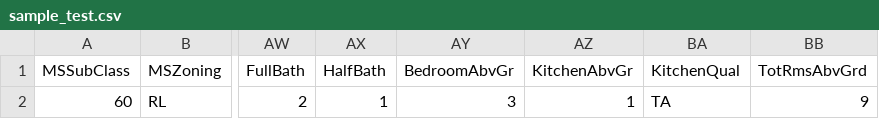
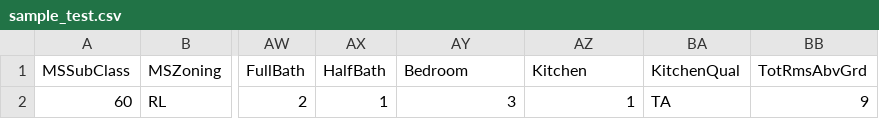
Before and after one commit to hslee0824/banking_data, a CSV file: deploy/sample_test.csv, drawn as a sheet; only a part is shown, gaps mark what is left out; the diff names each change by its address in the sheet, - before the commit and + after, or states it on an @@ line.

Commit message:
change column name due to mismathcing between data description and train.columns

```diff
--- a/deploy/sample_test.csv
+++ b/deploy/sample_test.csv
-AY1: BedroomAbvGr
+AY1: Bedroom
-AZ1: KitchenAbvGr
+AZ1: Kitchen
```
Also changed, not shown: deploy/test_cols.csv, 2 other files.
